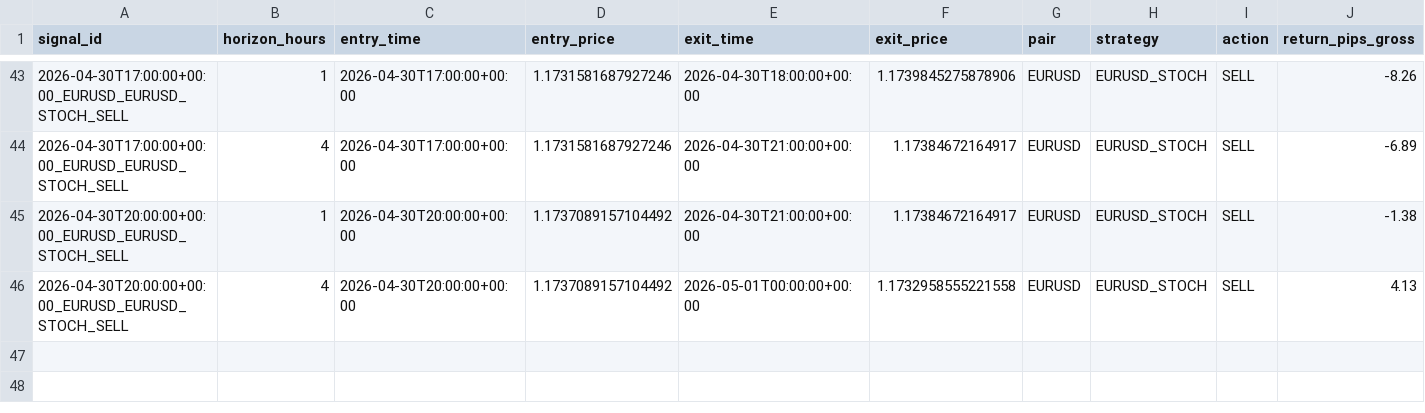
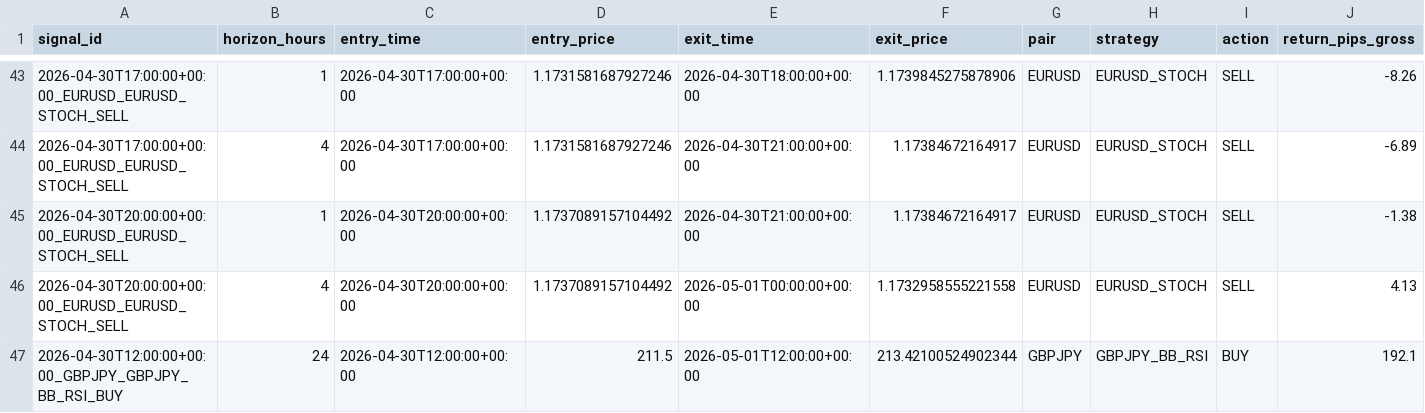
Before and after one commit to ichikawa27/fx-signals, a CSV file: logs/results.csv, drawn as a sheet; only a part is shown, gaps mark what is left out; rows hold the shown columns only; the diff names each change by its address in the sheet, - before the commit and + after, or states it on an @@ line.

```diff
--- a/logs/results.csv
+++ b/logs/results.csv
+row 47: 2026-04-30T12:00:00+00:00_GBPJPY_GBPJPY_BB_RSI_BUY | 24 | 2026-04-30T12:00:00+00:00 | 211.5 | 2026-05-01T12:00:00+00:00 | 213.42100524902344 | GBPJPY | GBPJPY_BB_RSI | BUY | 192.1
```
